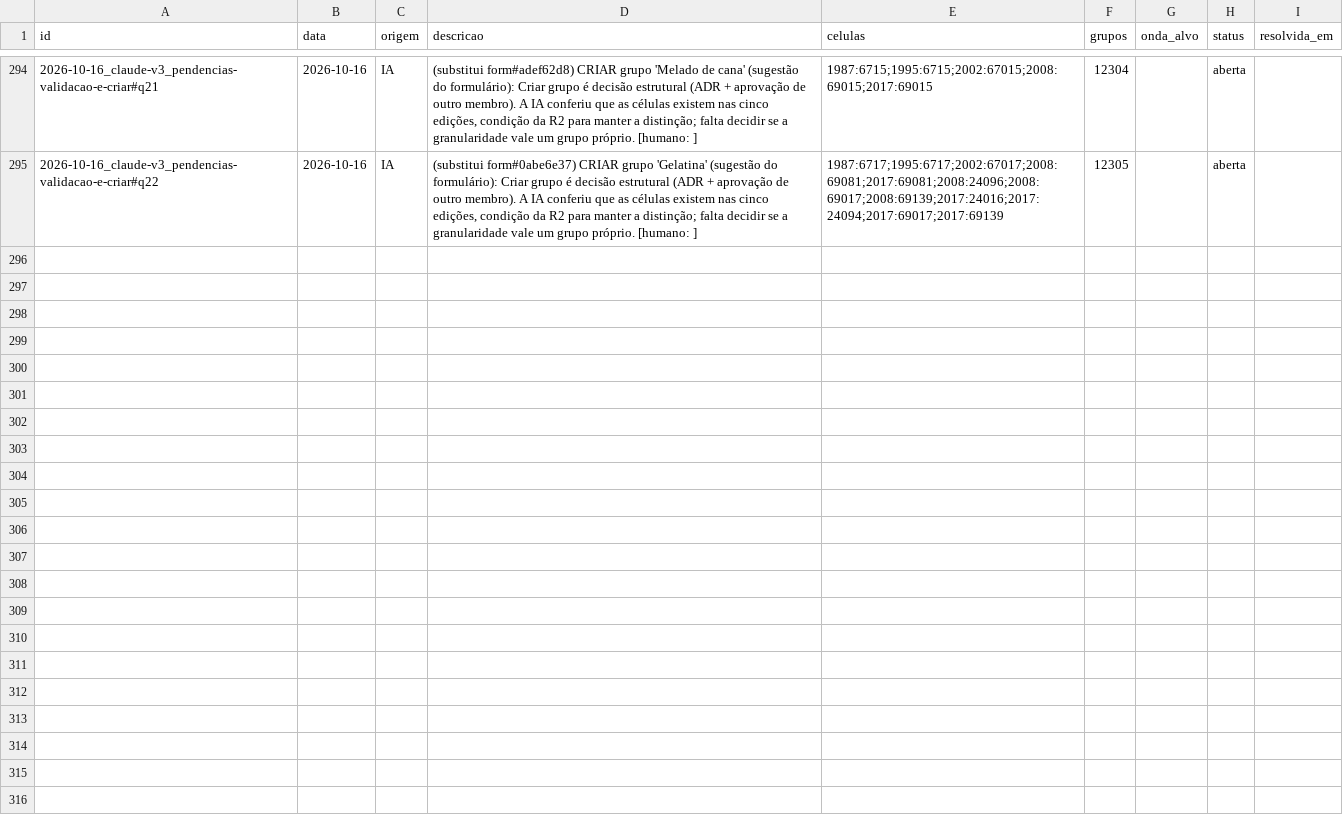
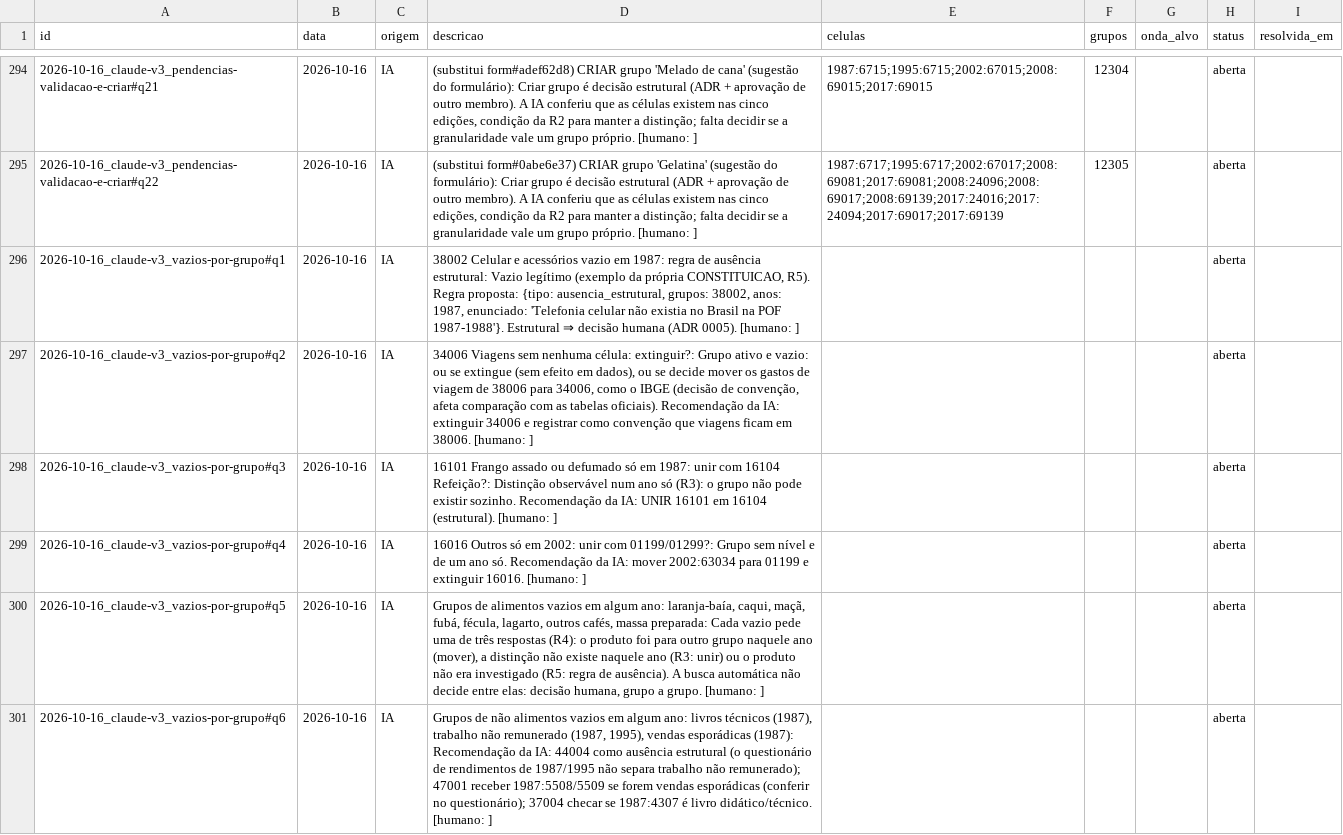
Before and after one commit to talesalonso1996-ops/Harmoniza_Produtos, a CSV file: harmonizacao/estado/pendencias.csv, drawn as a sheet; only a part is shown, gaps mark what is left out; the diff names each change by its address in the sheet, - before the commit and + after, or states it on an @@ line.

```diff
--- a/harmonizacao/estado/pendencias.csv
+++ b/harmonizacao/estado/pendencias.csv
+row 296: 2026-10-16_claude-v3_vazios-por-grupo#q1 | 2026-10-16 | IA | 38002 Celular e acessórios vazio em 1987: regra de ausência estrutural: Vazio legítimo (exemplo da própria CONSTITUICAO, R5). Regra proposta: {tipo: ausencia_estrutural, grupos: 38002, anos: 1987, enunciado: 'Telefonia celular não existia no Brasil na POF 1987-1988'}. Estrutural ⇒ decisão humana (ADR 0005). [humano: ] |  |  |  | aberta
+row 297: 2026-10-16_claude-v3_vazios-por-grupo#q2 | 2026-10-16 | IA | 34006 Viagens sem nenhuma célula: extinguir?: Grupo ativo e vazio: ou se extingue (sem efeito em dados), ou se decide mover os gastos de viagem de 38006 para 34006, como o IBGE (decisão de convenção, afeta comparação com as tabelas oficiais). Recomendação da IA: extinguir 34006 e registrar como convenção que viagens ficam em 38006. [humano: ] |  |  |  | aberta
+row 298: 2026-10-16_claude-v3_vazios-por-grupo#q3 | 2026-10-16 | IA | 16101 Frango assado ou defumado só em 1987: unir com 16104 Refeição?: Distinção observável num ano só (R3): o grupo não pode existir sozinho. Recomendação da IA: UNIR 16101 em 16104 (estrutural). [humano: ] |  |  |  | aberta
+row 299: 2026-10-16_claude-v3_vazios-por-grupo#q4 | 2026-10-16 | IA | 16016 Outros só em 2002: unir com 01199/01299?: Grupo sem nível e de um ano só. Recomendação da IA: mover 2002:63034 para 01199 e extinguir 16016. [humano: ] |  |  |  | aberta
+row 300: 2026-10-16_claude-v3_vazios-por-grupo#q5 | 2026-10-16 | IA | Grupos de alimentos vazios em algum ano: laranja-baía, caqui, maçã, fubá, fécula, lagarto, outros cafés, massa preparada: Cada vazio pede uma de três respostas (R4): o produto foi para outro grupo naquele ano (mover), a distinção não existe naquele ano (R3: unir) ou o produto não era investigado (R5: regra de ausência). A busca automática não decide entre elas: decisão humana, grupo a grupo. [humano: ] |  |  |  | aberta
+row 301: 2026-10-16_claude-v3_vazios-por-grupo#q6 | 2026-10-16 | IA | Grupos de não alimentos vazios em algum ano: livros técnicos (1987), trabalho não remunerado (1987, 1995), vendas esporádicas (1987): Recomendação da IA: 44004 como ausência estrutural (o questionário de rendimentos de 1987/1995 não separa trabalho não remunerado); 47001 receber 1987:5508/5509 se forem vendas esporádicas (conferir no questionário); 37004 checar se 1987:4307 é livro didático/técnico. [humano: ] |  |  |  | aberta
```
Also changed, not shown: 9 other files.
